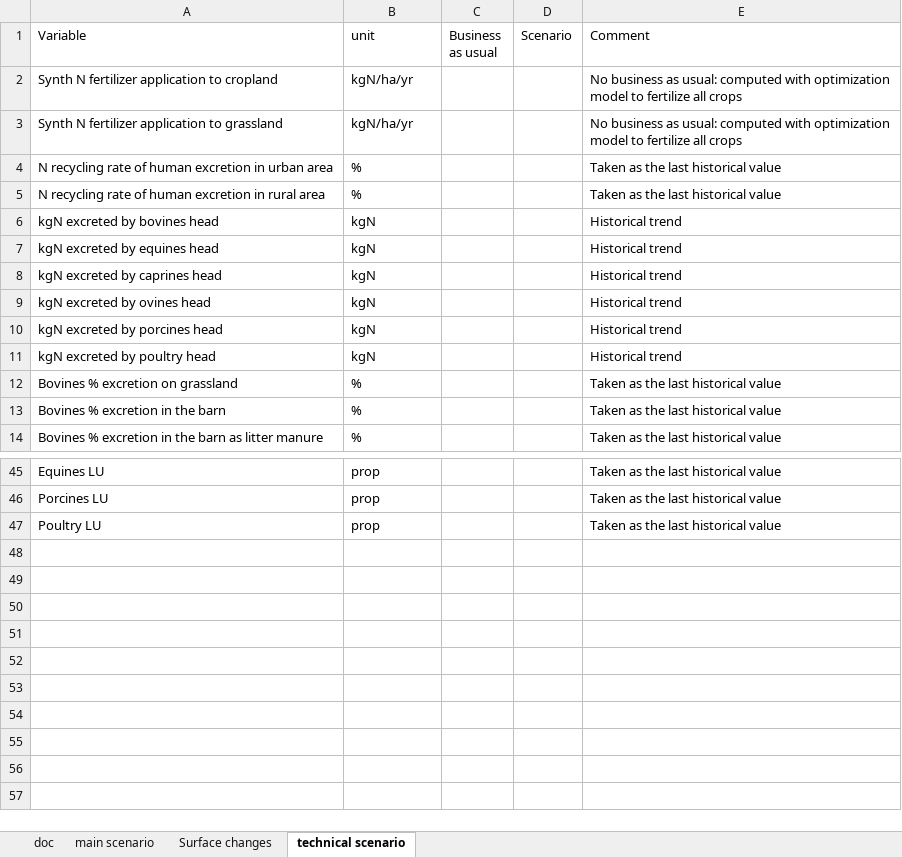
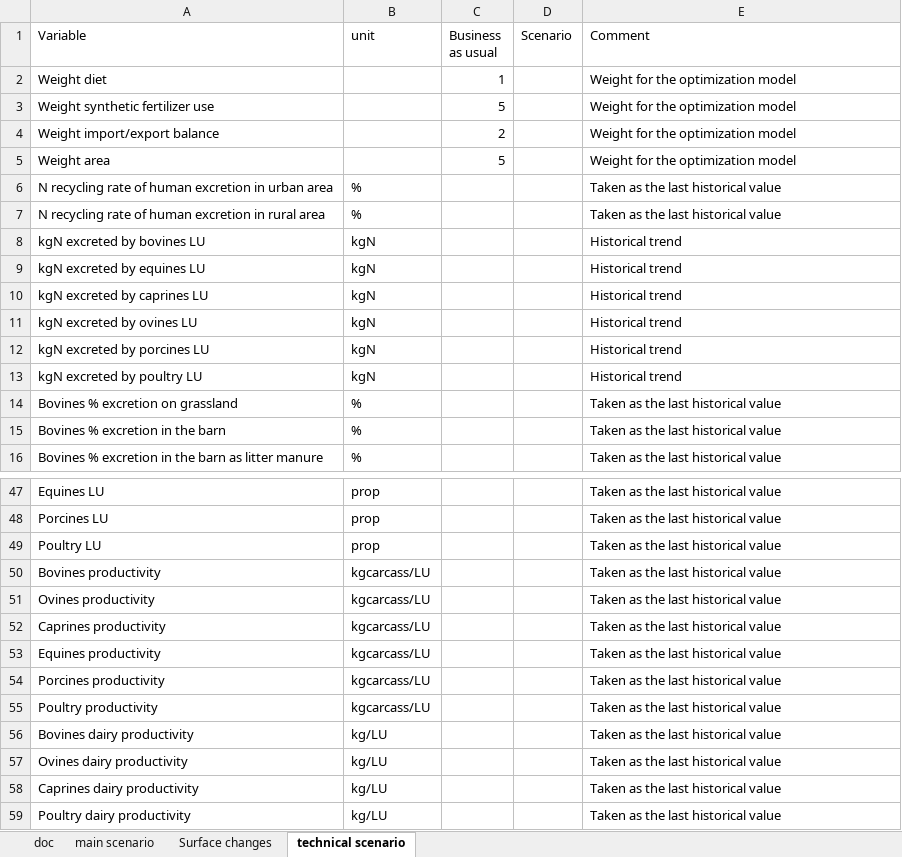
Before and after one commit to AdrienFausteGay/GRAFS-E, an Excel workbook: src/grafs_e/data/scenario.xlsx, sheet technical scenario, drawn as a sheet; only a part is shown, gaps mark what is left out; values as stored, in another font and other column widths than the file's, no borders; removed rows and columns are numbered as before the commit, all else as after; the diff names each change by its address in the sheet, - before the commit and + after, or states it on an @@ line.

```diff
--- a/src/grafs_e/data/scenario.xlsx (sheet technical scenario)
+++ b/src/grafs_e/data/scenario.xlsx (sheet technical scenario)
-row 2: Synth N fertilizer application to cropland | kgN/ha/yr |  |  | No business as usual: computed with optimization model to fertilize all crops
-row 3: Synth N fertilizer application to grassland | kgN/ha/yr |  |  | No business as usual: computed with optimization model to fertilize all crops
+row 2: Weight diet |  | 1 |  | Weight for the optimization model
+row 3: Weight synthetic fertilizer use |  | 5 |  | Weight for the optimization model
+row 4: Weight import/export balance |  | 2 |  | Weight for the optimization model
+row 5: Weight area |  | 5 |  | Weight for the optimization model
-A8 (Variable): kgN excreted by bovines head
+A8 (Variable): kgN excreted by bovines LU
-A9 (Variable): kgN excreted by equines head
+A9 (Variable): kgN excreted by equines LU
-A10 (Variable): kgN excreted by caprines head
+A10 (Variable): kgN excreted by caprines LU
-A11 (Variable): kgN excreted by ovines head
+A11 (Variable): kgN excreted by ovines LU
-A12 (Variable): kgN excreted by porcines head
+A12 (Variable): kgN excreted by porcines LU
-A13 (Variable): kgN excreted by poultry head
+A13 (Variable): kgN excreted by poultry LU
+row 50: Bovines productivity | kgcarcass/LU |  |  | Taken as the last historical value
+row 51: Ovines productivity | kgcarcass/LU |  |  | Taken as the last historical value
+row 52: Caprines productivity | kgcarcass/LU |  |  | Taken as the last historical value
+row 53: Equines productivity | kgcarcass/LU |  |  | Taken as the last historical value
+row 54: Porcines productivity | kgcarcass/LU |  |  | Taken as the last historical value
+row 55: Poultry productivity | kgcarcass/LU |  |  | Taken as the last historical value
+row 56: Bovines dairy productivity | kg/LU |  |  | Taken as the last historical value
+row 57: Ovines dairy productivity | kg/LU |  |  | Taken as the last historical value
+row 58: Caprines dairy productivity | kg/LU |  |  | Taken as the last historical value
+row 59: Poultry dairy productivity | kg/LU |  |  | Taken as the last historical value
```
Also changed, not shown: sheet Surface changes, sheet main scenario, src/grafs_e/data/GRAFS_data.xlsx, 9 other files.
